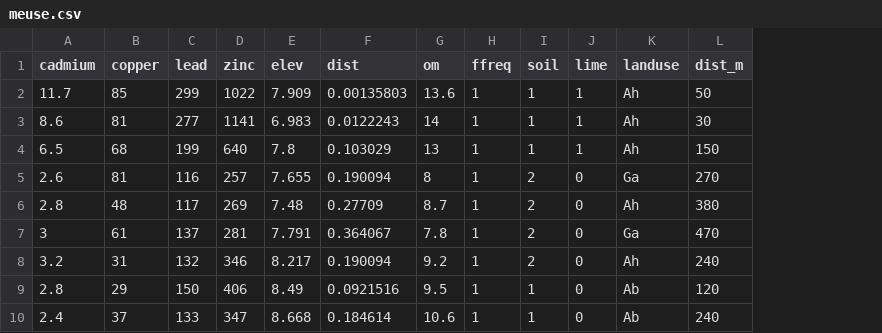
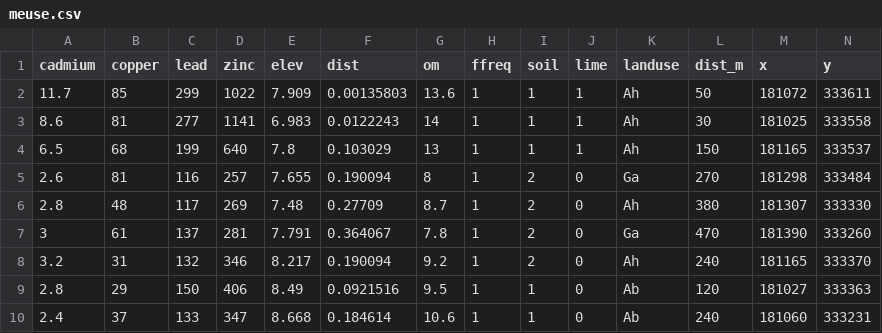
Before and after one commit to mhaffner/data, a CSV file: meuse.csv, drawn as a sheet; only a part is shown; the diff names each change by its address in the sheet, - before the commit and + after, or states it on an @@ line.

Commit message:
Add x,y data

```diff
--- a/meuse.csv
+++ b/meuse.csv
+column M (x), rows 2-10: 181072 | 181025 | 181165 | 181298 | 181307 | 181390 | 181165 | 181027 | 181060
+column N (y), rows 2-10: 333611 | 333558 | 333537 | 333484 | 333330 | 333260 | 333370 | 333363 | 333231
```
